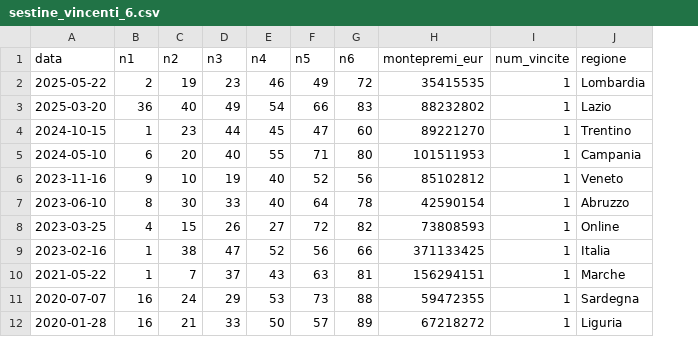
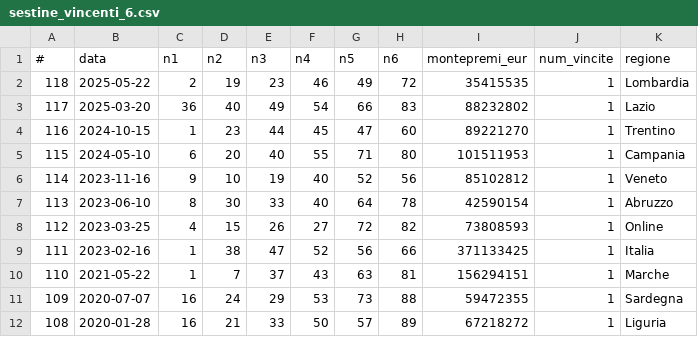
Before and after one commit to luigimassa/superenalotto-archivio, a CSV file: sestine_vincenti_6.csv, drawn as a sheet; only a part is shown; the diff names each change by its address in the sheet, - before the commit and + after, or states it on an @@ line.

Commit message:
Aggiunge colonna # (progressivo cronologico) alle sestine vincenti

```diff
--- a/sestine_vincenti_6.csv
+++ b/sestine_vincenti_6.csv
+column A (#), rows 2-12: 118 | 117 | 116 | 115 | 114 | 113 | 112 | 111 | 110 | 109 | 108
```
